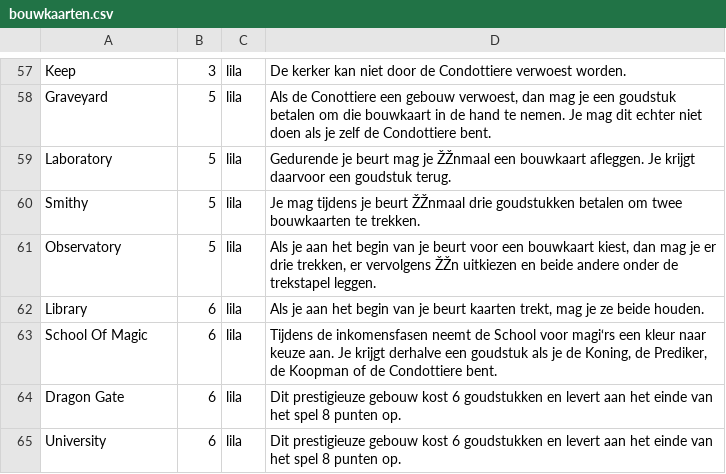
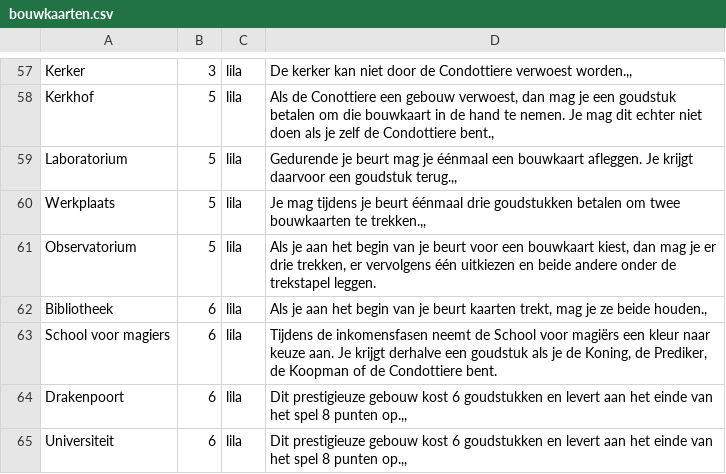
Before and after one commit to Alexnagel/Machiavelli, a CSV file: MachiavelliServer/Server/bouwkaarten.csv, drawn as a sheet; only a part is shown, gaps mark what is left out; the diff covers the shown part only; the diff names each change by its address in the sheet, - before the commit and + after, or states it on an @@ line.

```diff
--- a/MachiavelliServer/Server/bouwkaarten.csv
+++ b/MachiavelliServer/Server/bouwkaarten.csv
-A57: Keep
+A57: Kerker
-D57: …Condottiere verwoest worden.
+D57: …Condottiere verwoest worden.,,
-A58: Graveyard
+A58: Kerkhof
-D58: …de Condottiere bent.
+D58: …de Condottiere bent.,
-A59: Laboratory
+A59: Laboratorium
-D59: …mag je ŽŽnmaal een bouwkaart afleggen. Je krijgt daarvoor een goudstuk terug.
+D59: …mag je éénmaal een bouwkaart afleggen. Je krijgt daarvoor een goudstuk terug.,,
-A60: Smithy
+A60: Werkplaats
-D60: …je beurt ŽŽnmaal drie goudstukken betalen om twee bouwkaarten te trekken.
+D60: …je beurt éénmaal drie goudstukken betalen om twee bouwkaarten te trekken.,,
-A61: Observatory
+A61: Observatorium
-D61: …er vervolgens ŽŽn uitkiezen en…
+D61: …er vervolgens één uitkiezen en…
-A62: Library
+A62: Bibliotheek
-D62: …ze beide houden.
+D62: …ze beide houden.,
-A63: School Of Magic
+A63: School voor magiers
-D63: …School voor magi‘rs een kleur…
+D63: …School voor magiërs een kleur…
-A64: Dragon Gate
+A64: Drakenpoort
-D64:D65: …8 punten op.
+D64:D65: …8 punten op.,,
-A65: University
+A65: Universiteit
```
Also changed, not shown: 112 edited cells elsewhere in this file, 1 other file.
